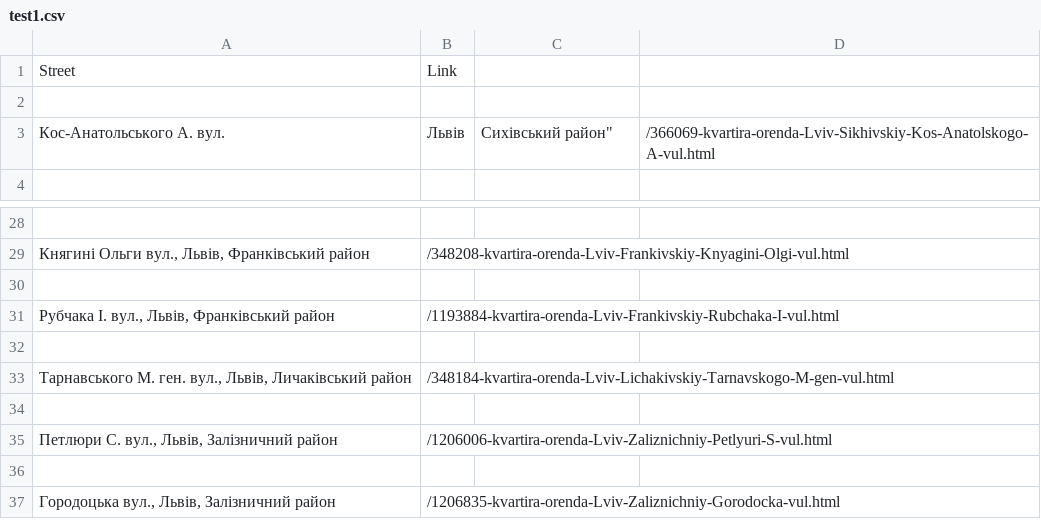
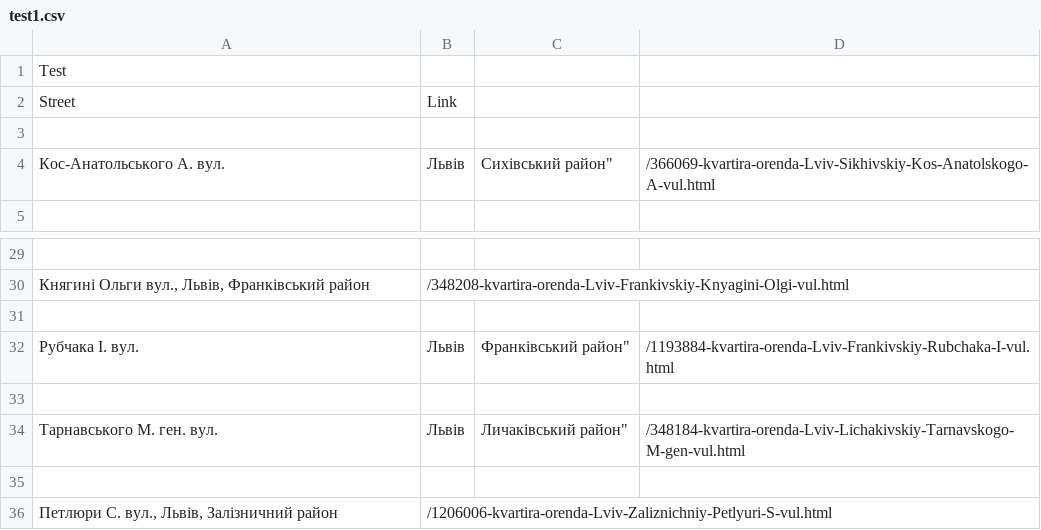
Before and after one commit to trancej/Git, a CSV file: test1.csv, drawn as a sheet; only a part is shown, gaps mark what is left out; the shorter side is filled out with more unchanged rows.

Commit message:
branch edit iss53

```diff
--- a/test1.csv
+++ b/test1.csv
@@ -1 +1,2 @@
+Test
 Street,Link
@@ -30,5 +31,5 @@
 
-"Рубчака І. вул., Львів, Франківський район",/1193884-kvartira-orenda-Lviv-Frankivskiy-Rubchaka-I-vul.html
+Рубчака І. вул., Львів, Франківський район",/1193884-kvartira-orenda-Lviv-Frankivskiy-Rubchaka-I-vul.html
 
-"Тарнавського М. ген. вул., Львів, Личаківський район",/348184-kvartira-orenda-Lviv-Lichakivskiy-Tarnavskogo-M-gen-vul.html
+Тарнавського М. ген. вул., Львів, Личаківський район",/348184-kvartira-orenda-Lviv-Lichakivskiy-Tarnavskogo-M-gen-vul.html
 
```
